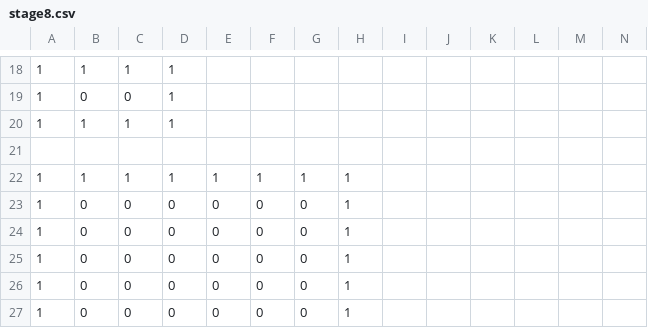
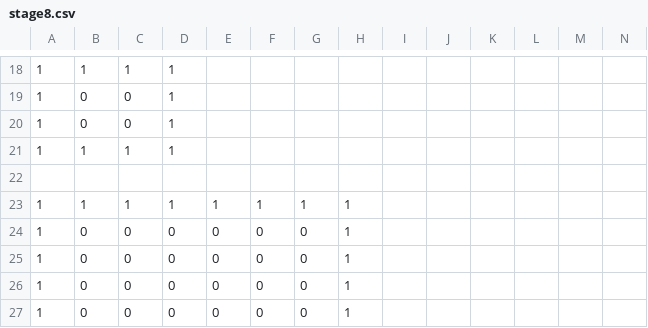
Before and after one commit to OzawaTaiki/TD1_3, a CSV file: data/stage8.csv, drawn as a sheet; only a part is shown, gaps mark what is left out; the shorter side is filled out with more unchanged rows; rows hold the shown columns only; the diff names each change by its address in the sheet, - before the commit and + after, or states it on an @@ line.

```diff
--- a/data/stage8.csv
+++ b/data/stage8.csv
+row 20: 1 | 0 | 0 | 1
```
Also changed, not shown: data/stage10.csv, data/stage3.csv, 2 other files.
